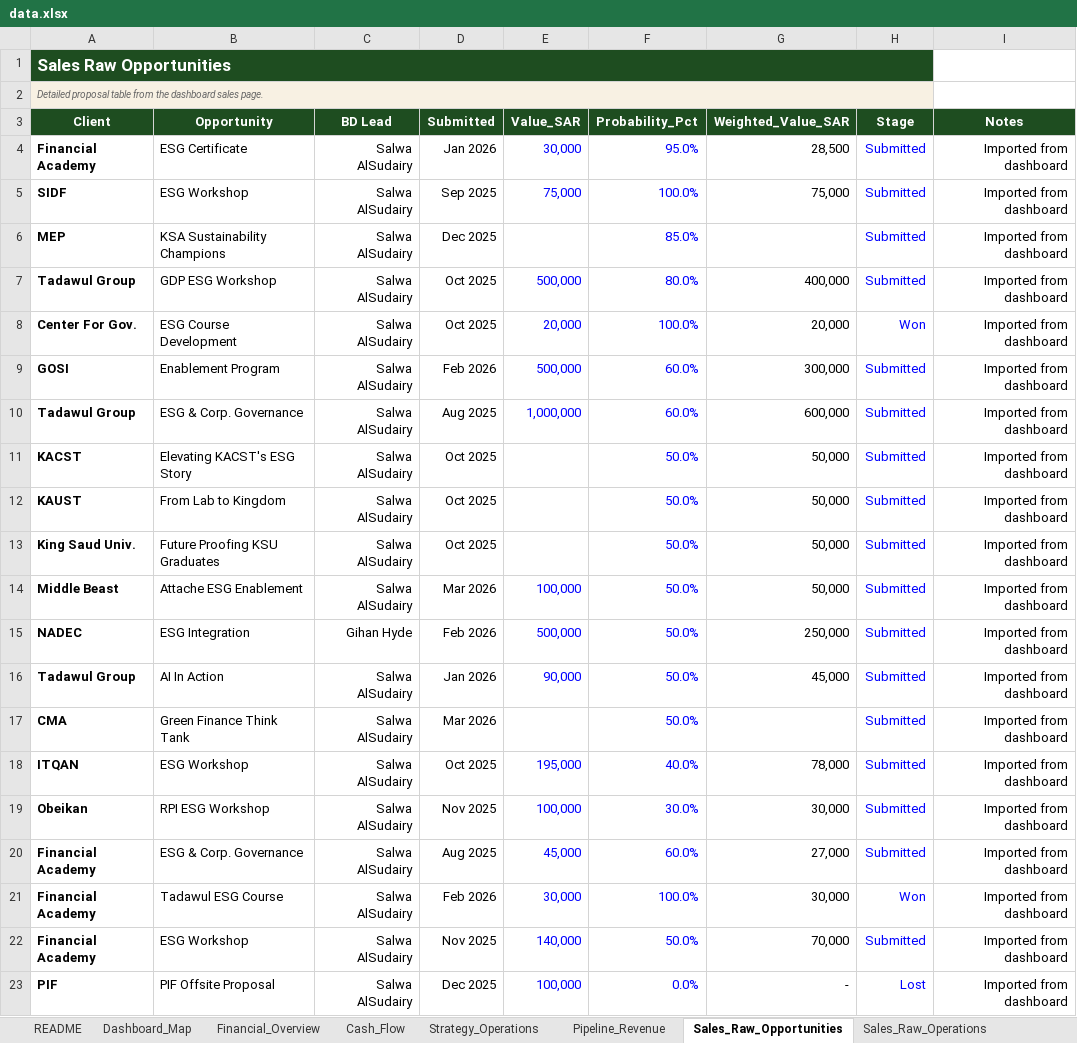
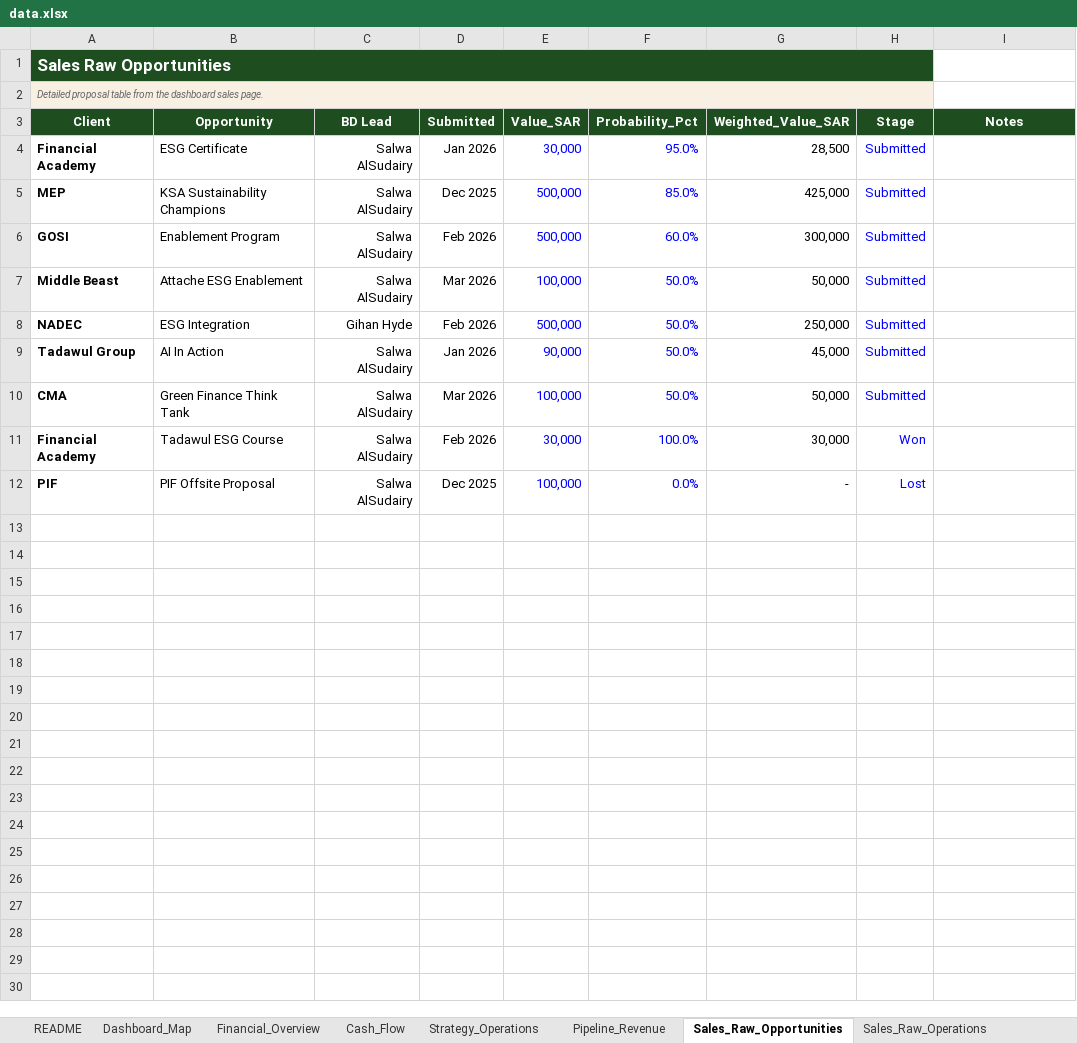
Before and after one commit to akamel969600-afk/dar_safaa_dashboard2, an Excel workbook: data.xlsx, sheet Sales_Raw_Opportunities, drawn as a sheet; values as stored, in another font and other column widths than the file's, no borders; table styles not drawn; removed rows and columns are numbered as before the commit, all else as after; the diff names each change by its address in the sheet, - before the commit and + after, or states it on an @@ line.

Commit message:
Add files via upload

```diff
--- a/data.xlsx (sheet Sales_Raw_Opportunities)
+++ b/data.xlsx (sheet Sales_Raw_Opportunities)
-I4 (Notes): Imported from dashboard
+I4 (Notes): (empty)
-row 5: SIDF | ESG Workshop | Salwa AlSudairy | Sep 2025 | 75,000 | 100.0% | 75,000 | Submitted | Imported from dashboard
-E5 (Value_SAR): (empty)
+E5 (Value_SAR): 500,000
-G5 (Weighted_Value_SAR): (empty)
+G5 (Weighted_Value_SAR): 425,000
-I5 (Notes): Imported from dashboard
+I5 (Notes): (empty)
-row 7: Tadawul Group | GDP ESG Workshop | Salwa AlSudairy | Oct 2025 | 500,000 | 80.0% | 400,000 | Submitted | Imported from dashboard
-row 8: Center For Gov. | ESG Course Development | Salwa AlSudairy | Oct 2025 | 20,000 | 100.0% | 20,000 | Won | Imported from dashboard
-I6 (Notes): Imported from dashboard
+I6 (Notes): (empty)
-row 10: Tadawul Group | ESG & Corp. Governance | Salwa AlSudairy | Aug 2025 | 1,000,000 | 60.0% | 600,000 | Submitted | Imported from dashboard
-row 11: KACST | Elevating KACST's ESG Story | Salwa AlSudairy | Oct 2025 |  | 50.0% | 50,000 | Submitted | Imported from dashboard
-row 12: KAUST | From Lab to Kingdom | Salwa AlSudairy | Oct 2025 |  | 50.0% | 50,000 | Submitted | Imported from dashboard
-row 13: King Saud Univ. | Future Proofing KSU Graduates | Salwa AlSudairy | Oct 2025 |  | 50.0% | 50,000 | Submitted | Imported from dashboard
-I7:I10 (Notes): Imported from dashboard
+I7:I10 (Notes): (empty)
-E10 (Value_SAR): (empty)
+E10 (Value_SAR): 100,000
-G10 (Weighted_Value_SAR): (empty)
+G10 (Weighted_Value_SAR): 50,000
-row 18: ITQAN | ESG Workshop | Salwa AlSudairy | Oct 2025 | 195,000 | 40.0% | 78,000 | Submitted | Imported from dashboard
-row 19: Obeikan | RPI ESG Workshop | Salwa AlSudairy | Nov 2025 | 100,000 | 30.0% | 30,000 | Submitted | Imported from dashboard
-row 20: Financial Academy | ESG & Corp. Governance | Salwa AlSudairy | Aug 2025 | 45,000 | 60.0% | 27,000 | Submitted | Imported from dashboard
-I11 (Notes): Imported from dashboard
+I11 (Notes): (empty)
-row 22: Financial Academy | ESG Workshop | Salwa AlSudairy | Nov 2025 | 140,000 | 50.0% | 70,000 | Submitted | Imported from dashboard
-I12 (Notes): Imported from dashboard
+I12 (Notes): (empty)
```
Also changed, not shown: sheet Sales_Stage_Details, sheet Sales_Performance, sheet Pipeline_Revenue, formulas that keep their value.
